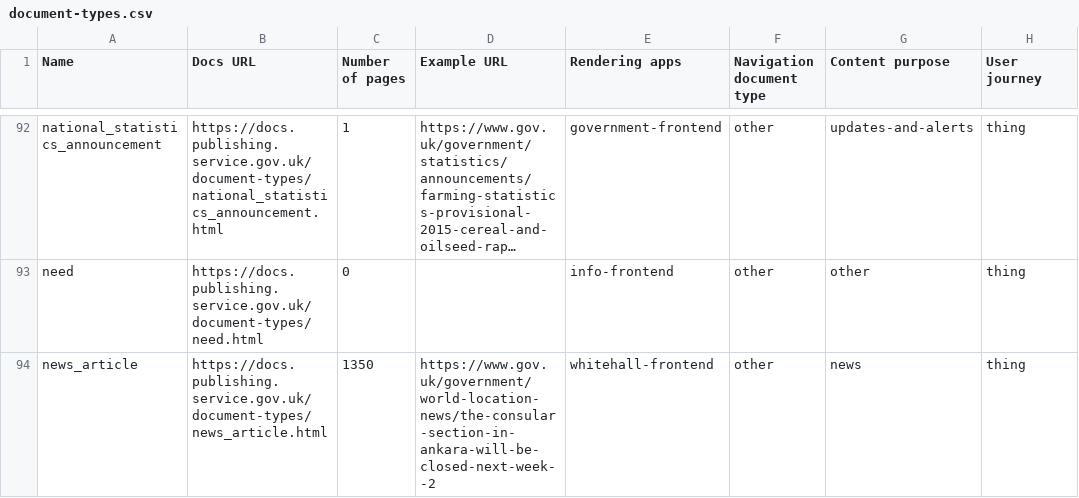
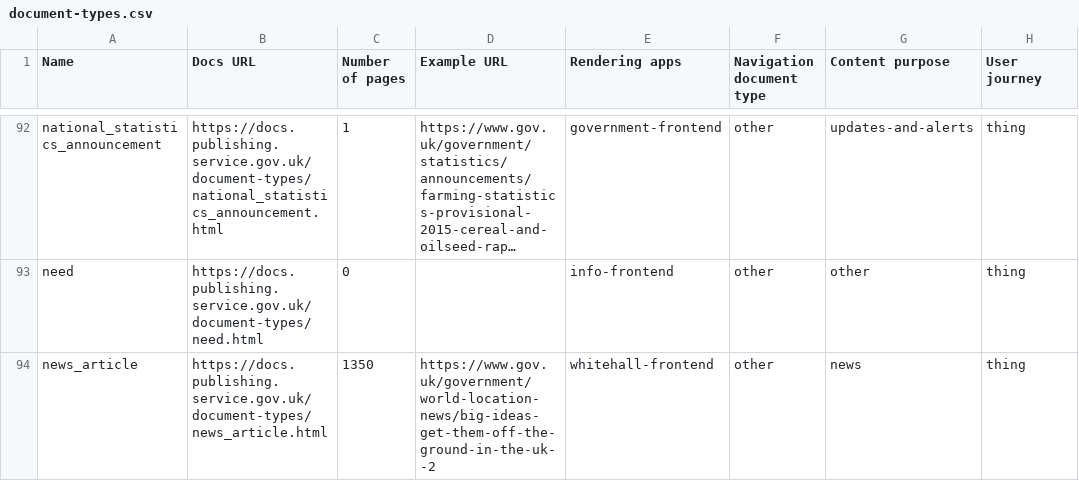
Before and after one commit to alphagov/govuk-developers, a CSV file: document-types.csv, drawn as a sheet; only a part is shown, gaps mark what is left out; long unchanged cells end in …; the diff covers the shown part only; the diff names each change by its address in the sheet, - before the commit and + after, or states it on an @@ line.

```diff
--- a/document-types.csv
+++ b/document-types.csv
-D94 (Example URL): https://www.gov.uk/government/world-location-news/the-consular-section-in-ankara-will-be-closed-next-week--2
+D94 (Example URL): https://www.gov.uk/government/world-location-news/big-ideas-get-them-off-the-ground-in-the-uk--2
```
Also changed, not shown: 8 edited cells elsewhere in this file, 15 other files.
